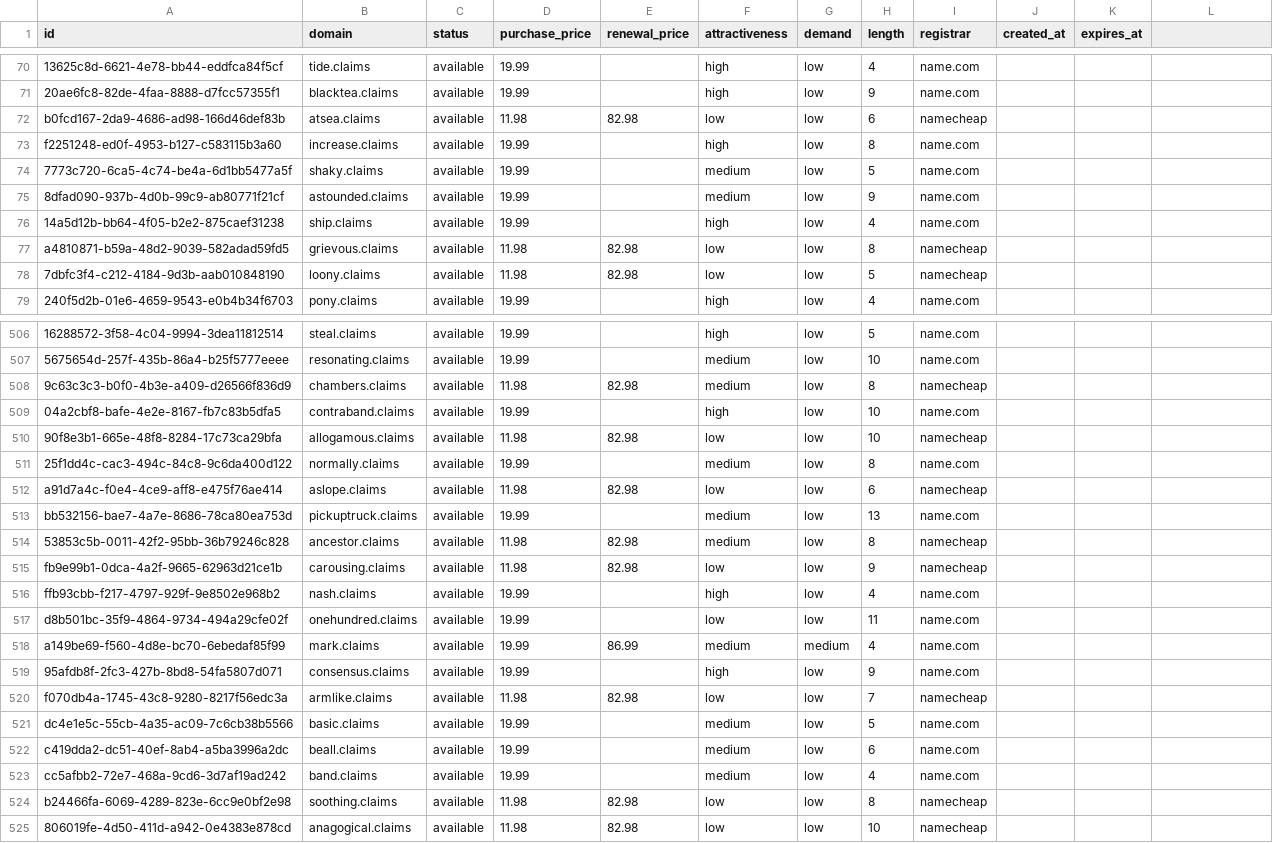
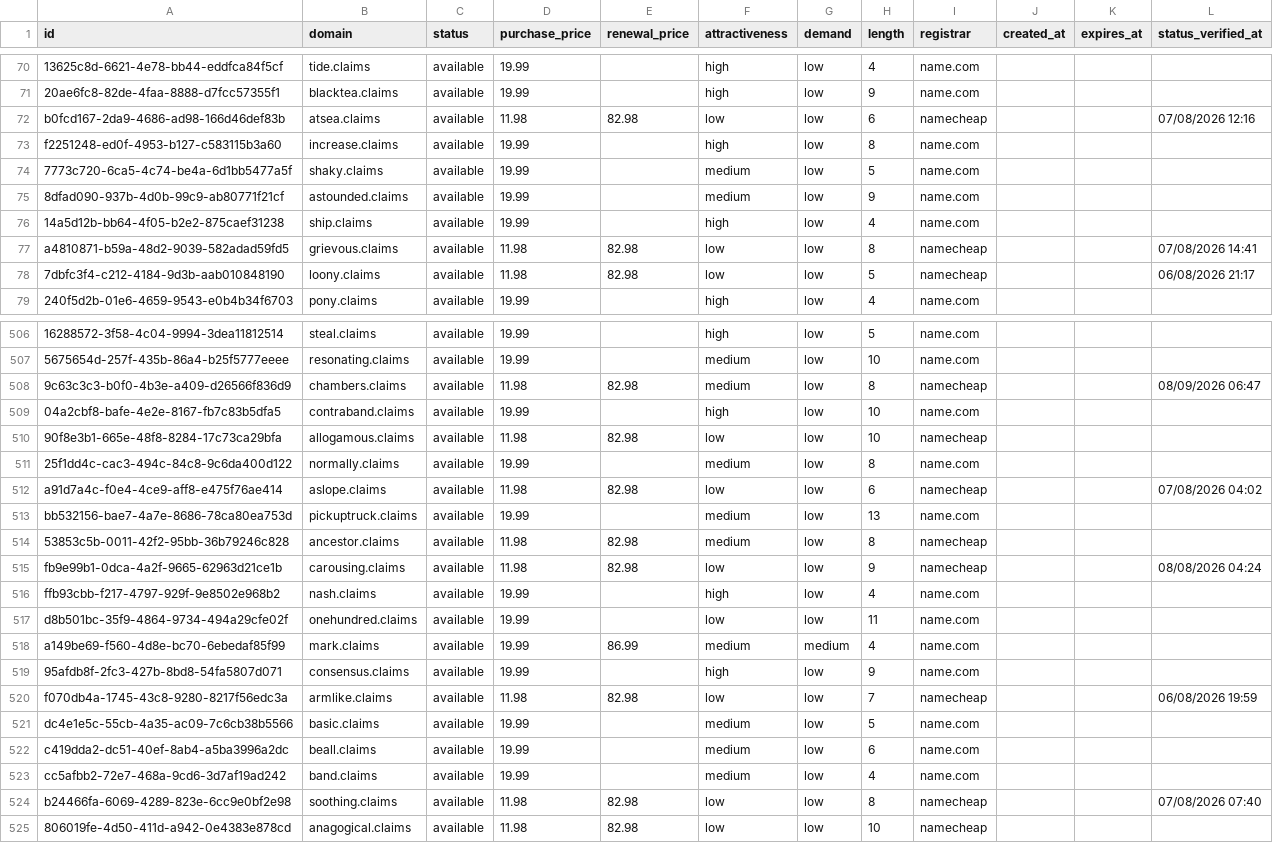
Before and after one commit to UniqueDomains/claims-oneword-domains, a CSV file: claims.csv, drawn as a sheet; only a part is shown, gaps mark what is left out; the diff covers the shown part only; the diff names each change by its address in the sheet, - before the commit and + after, or states it on an @@ line.

```diff
--- a/claims.csv
+++ b/claims.csv
-L1: (empty)
+L1: status_verified_at
-L72 (status_verified_at): (empty)
+L72 (status_verified_at): 07/08/2026 12:16
-L77 (status_verified_at): (empty)
+L77 (status_verified_at): 07/08/2026 14:41
-L78 (status_verified_at): (empty)
+L78 (status_verified_at): 06/08/2026 21:17
-L508 (status_verified_at): (empty)
+L508 (status_verified_at): 08/09/2026 06:47
-L512 (status_verified_at): (empty)
+L512 (status_verified_at): 07/08/2026 04:02
-L515 (status_verified_at): (empty)
+L515 (status_verified_at): 08/08/2026 04:24
-L520 (status_verified_at): (empty)
+L520 (status_verified_at): 06/08/2026 19:59
-L524 (status_verified_at): (empty)
+L524 (status_verified_at): 07/08/2026 07:40
```
Also changed, not shown: 112 edited cells elsewhere in this file, 6 other files.
